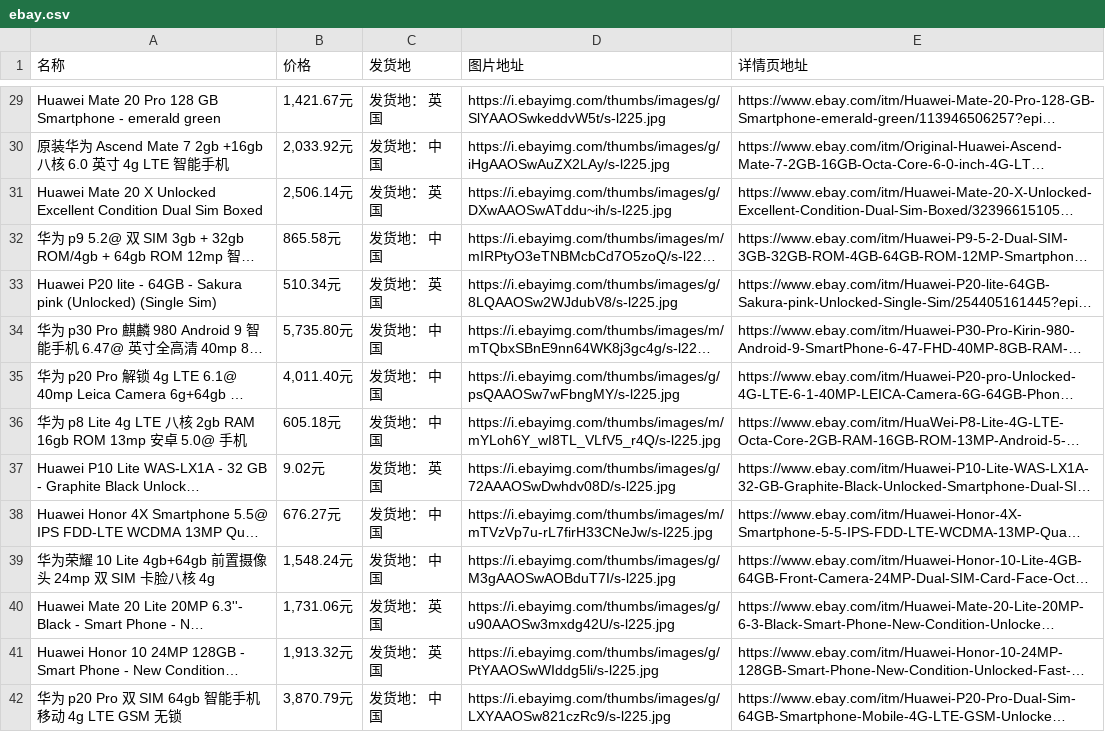
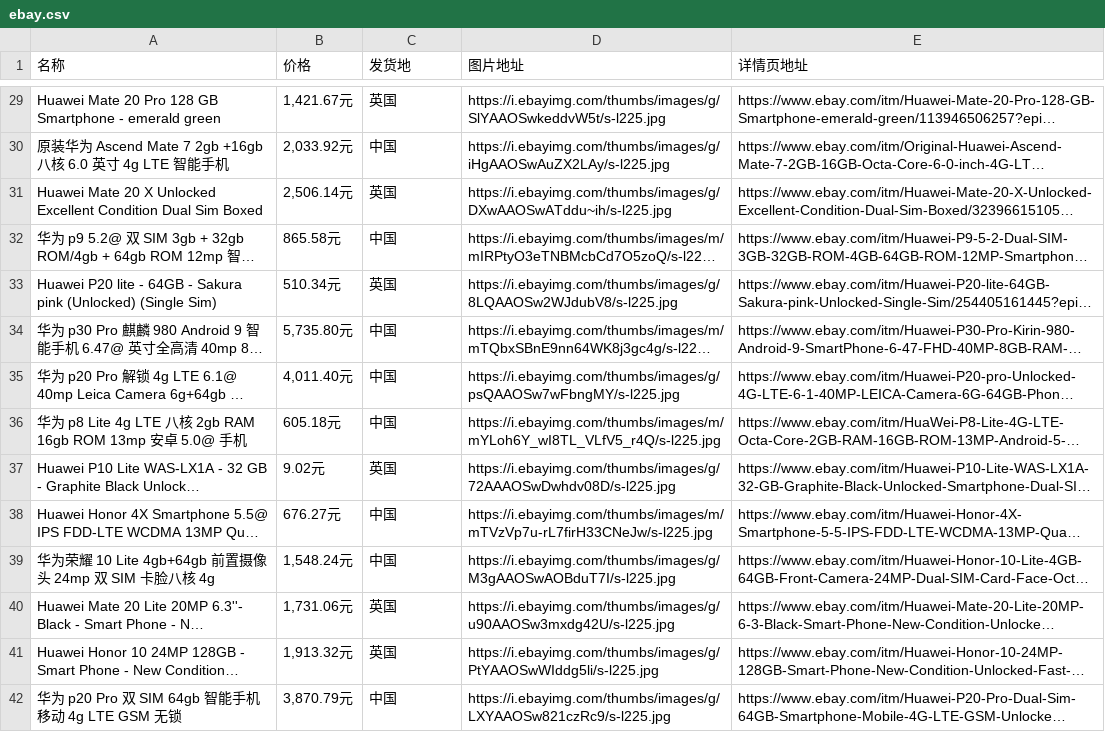
Before and after one commit to wwsit/spider, a CSV file: py_06_ebay/ebay.csv, drawn as a sheet; only a part is shown, gaps mark what is left out; long unchanged cells end in …; the diff covers the shown part only; the diff names each change by its address in the sheet, - before the commit and + after, or states it on an @@ line.

```diff
--- a/py_06_ebay/ebay.csv
+++ b/py_06_ebay/ebay.csv
-C29 (发货地): 发货地： 英国
+C29 (发货地): 英国
-C30 (发货地): 发货地： 中国
+C30 (发货地): 中国
-C31 (发货地): 发货地： 英国
+C31 (发货地): 英国
-C32 (发货地): 发货地： 中国
+C32 (发货地): 中国
-C33 (发货地): 发货地： 英国
+C33 (发货地): 英国
-C34:C36 (发货地): 发货地： 中国
+C34:C36 (发货地): 中国
-C37 (发货地): 发货地： 英国
+C37 (发货地): 英国
-C38:C39 (发货地): 发货地： 中国
+C38:C39 (发货地): 中国
-C40:C41 (发货地): 发货地： 英国
+C40:C41 (发货地): 英国
-C42 (发货地): 发货地： 中国
+C42 (发货地): 中国
```
Also changed, not shown: 156 edited cells elsewhere in this file.
